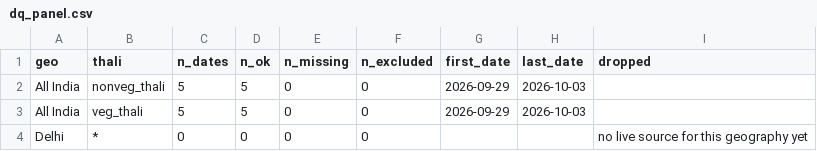
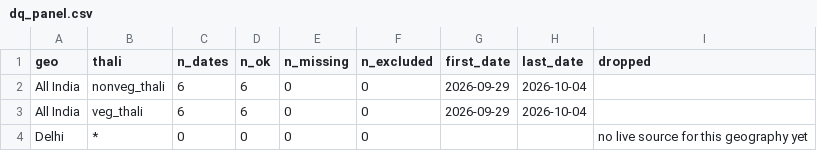
Before and after one commit to shreyasinha1502/thali-flation-index, a CSV file: data/processed/index/dq_panel.csv, drawn as a sheet.

```diff
--- a/data/processed/index/dq_panel.csv
+++ b/data/processed/index/dq_panel.csv
@@ -1,4 +1,4 @@
 geo,thali,n_dates,n_ok,n_missing,n_excluded,first_date,last_date,dropped
-All India,nonveg_thali,5,5,0,0,2026-09-29,2026-10-03,
-All India,veg_thali,5,5,0,0,2026-09-29,2026-10-03,
+All India,nonveg_thali,6,6,0,0,2026-09-29,2026-10-04,
+All India,veg_thali,6,6,0,0,2026-09-29,2026-10-04,
 Delhi,*,0,0,0,0,,,no live source for this geography yet
```
Also changed, not shown: data/processed/index/components.csv, data/processed/index/thali_index.csv, 5 other files.
